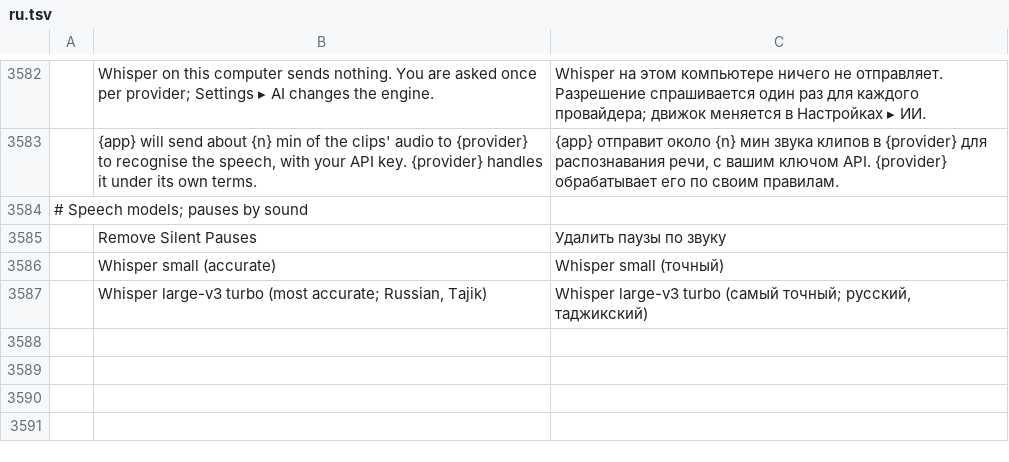
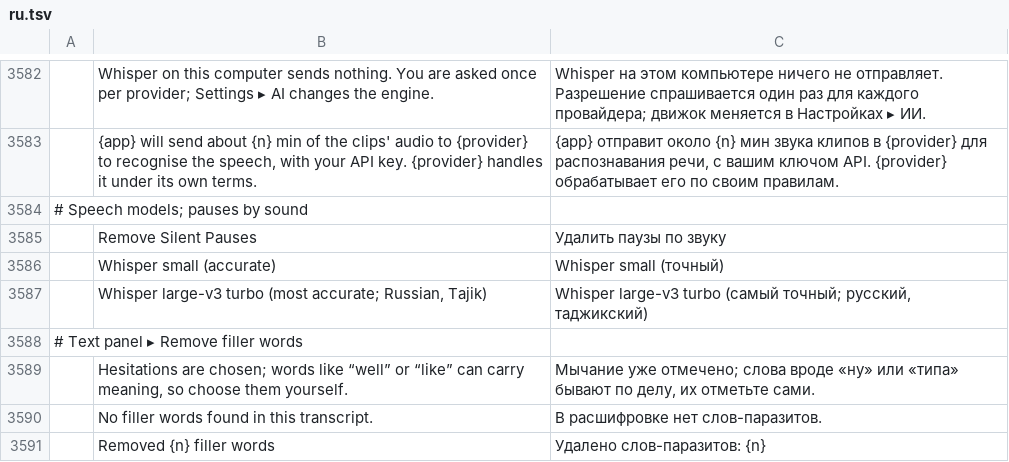
Before and after one commit to guloff/jilo-studio, a TSV file: crates/ui-egui/src/i18n/ru.tsv, drawn as a sheet; only a part is shown, gaps mark what is left out; the diff names each change by its address in the sheet, - before the commit and + after, or states it on an @@ line.

Commit message:
Filler words in Russian, Tajik and English (11.4)
The filler dictionaries of Jilo Studio: per language, hesitations (safe
to cut, chosen by default) and discourse words (they can carry meaning,
offered unchosen). transcript.fillers lists the ones the transcript
contains with counts; transcript.removeFillers without a list removes
the hesitations of the transcript's language. The Text panel's Remove
filler words opens a chooser with the found words.

```diff
--- a/crates/ui-egui/src/i18n/ru.tsv
+++ b/crates/ui-egui/src/i18n/ru.tsv
+row 3588: # Text panel ▸ Remove filler words
+row 3589:  | Hesitations are chosen; words like “well” or “like” can carry meaning, so choose them yourself. | Мычание уже отмечено; слова вроде «ну» или «типа» бывают по делу, их отметьте сами.
+row 3590:  | No filler words found in this transcript. | В расшифровке нет слов-паразитов.
+row 3591:  | Removed {n} filler words | Удалено слов-паразитов: {n}
```
Also changed, not shown: crates/ui-egui/src/i18n/es.tsv, 7 other files.
